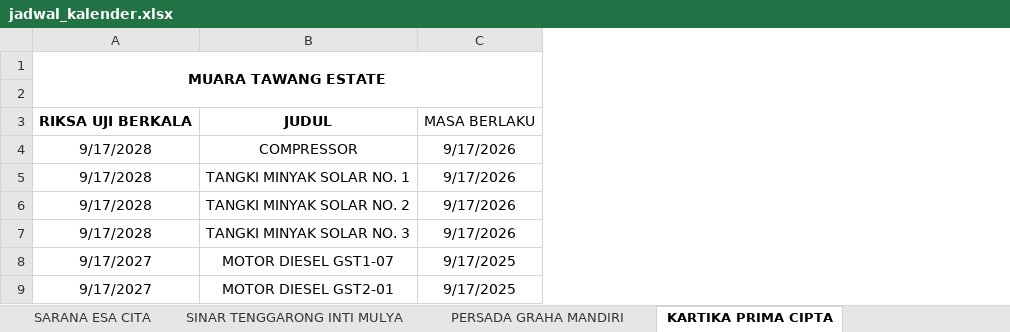
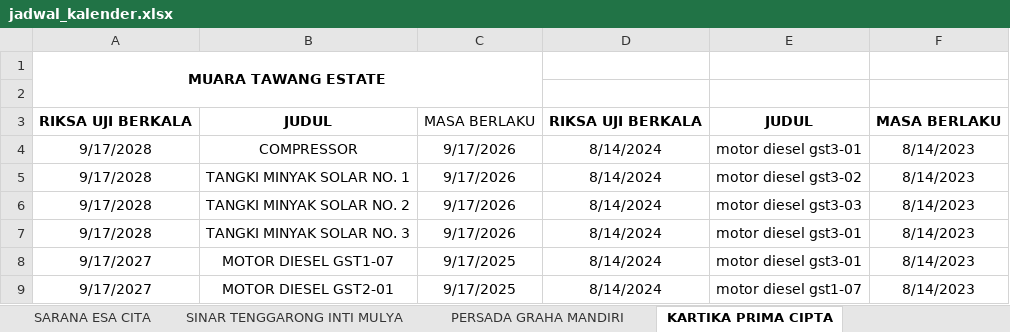
Before and after one commit to cherylazzahra/kalender-kadaluarsa, an Excel workbook: jadwal_kalender.xlsx, sheet KARTIKA PRIMA CIPTA, drawn as a sheet; only a part is shown; values as stored, in another font and other column widths than the file's, no borders; the diff names each change by its address in the sheet, - before the commit and + after, or states it on an @@ line.

```diff
--- a/jadwal_kalender.xlsx (sheet KARTIKA PRIMA CIPTA)
+++ b/jadwal_kalender.xlsx (sheet KARTIKA PRIMA CIPTA)
+column D, rows 3-9: RIKSA UJI BERKALA | 8/14/2024 | 8/14/2024 | 8/14/2024 | 8/14/2024 | 8/14/2024 | 8/14/2024
+column E, rows 3-9: JUDUL | motor diesel gst3-01 | motor diesel gst3-02 | motor diesel gst3-03 | motor diesel gst3-01 | motor diesel gst3-01 | motor diesel gst1-07
+column F, rows 3-9: MASA BERLAKU | 8/14/2023 | 8/14/2023 | 8/14/2023 | 8/14/2023 | 8/14/2023 | 8/14/2023
```
Also changed, not shown: sheet HARAPAN SAWIT LESTARI, sheet SINAR TAYAN INTI MULYA, sheet AYU SAWIT LESTARI, other sheet tabs.
